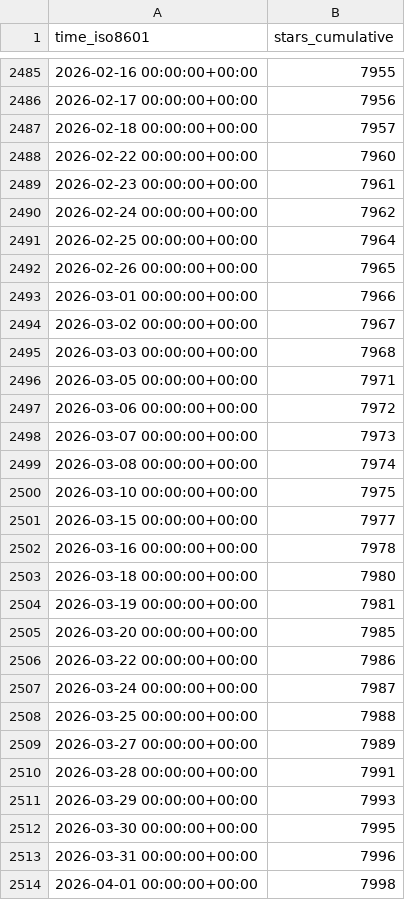
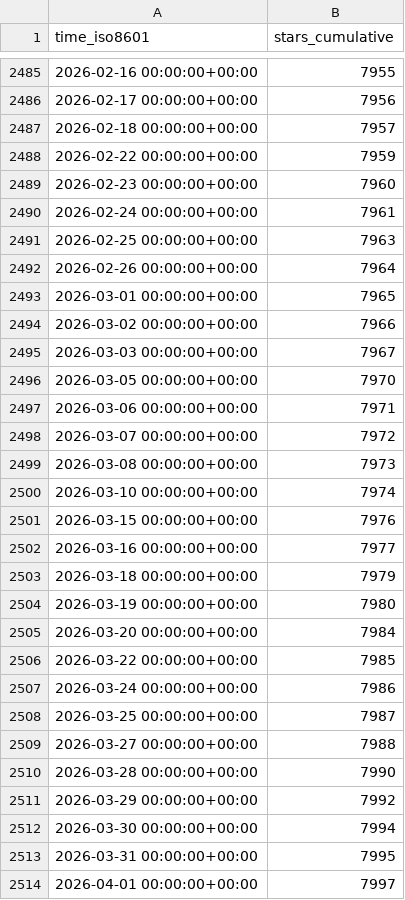
Before and after one commit to Unity-Technologies/EntityComponentSystemSamples, a CSV file: Unity-Technologies/EntityComponentSystemSamples/ghrs-data/stargazers.csv, drawn as a sheet; only a part is shown, gaps mark what is left out; the diff covers the shown part only.

```diff
--- a/Unity-Technologies/EntityComponentSystemSamples/ghrs-data/stargazers.csv
+++ b/Unity-Technologies/EntityComponentSystemSamples/ghrs-data/stargazers.csv
@@ -2487,28 +2487,28 @@ time_iso8601,stars_cumulative
 2026-02-18 00:00:00+00:00,7957
-2026-02-22 00:00:00+00:00,7960
-2026-02-23 00:00:00+00:00,7961
-2026-02-24 00:00:00+00:00,7962
-2026-02-25 00:00:00+00:00,7964
-2026-02-26 00:00:00+00:00,7965
-2026-03-01 00:00:00+00:00,7966
-2026-03-02 00:00:00+00:00,7967
-2026-03-03 00:00:00+00:00,7968
-2026-03-05 00:00:00+00:00,7971
-2026-03-06 00:00:00+00:00,7972
-2026-03-07 00:00:00+00:00,7973
-2026-03-08 00:00:00+00:00,7974
-2026-03-10 00:00:00+00:00,7975
-2026-03-15 00:00:00+00:00,7977
-2026-03-16 00:00:00+00:00,7978
-2026-03-18 00:00:00+00:00,7980
-2026-03-19 00:00:00+00:00,7981
-2026-03-20 00:00:00+00:00,7985
-2026-03-22 00:00:00+00:00,7986
-2026-03-24 00:00:00+00:00,7987
-2026-03-25 00:00:00+00:00,7988
-2026-03-27 00:00:00+00:00,7989
-2026-03-28 00:00:00+00:00,7991
-2026-03-29 00:00:00+00:00,7993
-2026-03-30 00:00:00+00:00,7995
-2026-03-31 00:00:00+00:00,7996
-2026-04-01 00:00:00+00:00,7998
+2026-02-22 00:00:00+00:00,7959
+2026-02-23 00:00:00+00:00,7960
+2026-02-24 00:00:00+00:00,7961
+2026-02-25 00:00:00+00:00,7963
+2026-02-26 00:00:00+00:00,7964
+2026-03-01 00:00:00+00:00,7965
+2026-03-02 00:00:00+00:00,7966
+2026-03-03 00:00:00+00:00,7967
+2026-03-05 00:00:00+00:00,7970
+2026-03-06 00:00:00+00:00,7971
+2026-03-07 00:00:00+00:00,7972
+2026-03-08 00:00:00+00:00,7973
+2026-03-10 00:00:00+00:00,7974
+2026-03-15 00:00:00+00:00,7976
+2026-03-16 00:00:00+00:00,7977
+2026-03-18 00:00:00+00:00,7979
+2026-03-19 00:00:00+00:00,7980
+2026-03-20 00:00:00+00:00,7984
+2026-03-22 00:00:00+00:00,7985
+2026-03-24 00:00:00+00:00,7986
+2026-03-25 00:00:00+00:00,7987
+2026-03-27 00:00:00+00:00,7988
+2026-03-28 00:00:00+00:00,7990
+2026-03-29 00:00:00+00:00,7992
+2026-03-30 00:00:00+00:00,7994
+2026-03-31 00:00:00+00:00,7995
+2026-04-01 00:00:00+00:00,7997
```
Also changed, not shown: 1 added row and 137 edited cells elsewhere in this file.
